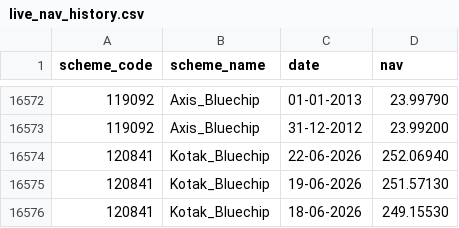
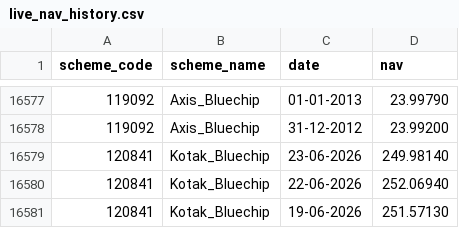
Before and after one commit to Aman209205/Mutual_fund_analytics-, a CSV file: data/raw/live_nav_history.csv, drawn as a sheet; only a part is shown, gaps mark what is left out; the shorter side is filled out with more unchanged rows; the diff covers the shown part only; the diff names each change by its address in the sheet, - before the commit and + after, or states it on an @@ line.

```diff
--- a/data/raw/live_nav_history.csv
+++ b/data/raw/live_nav_history.csv
+row 16579: 120841 | Kotak_Bluechip | 23-06-2026 | 249.98140
```
Also changed, not shown: 5 added rows elsewhere in this file.
